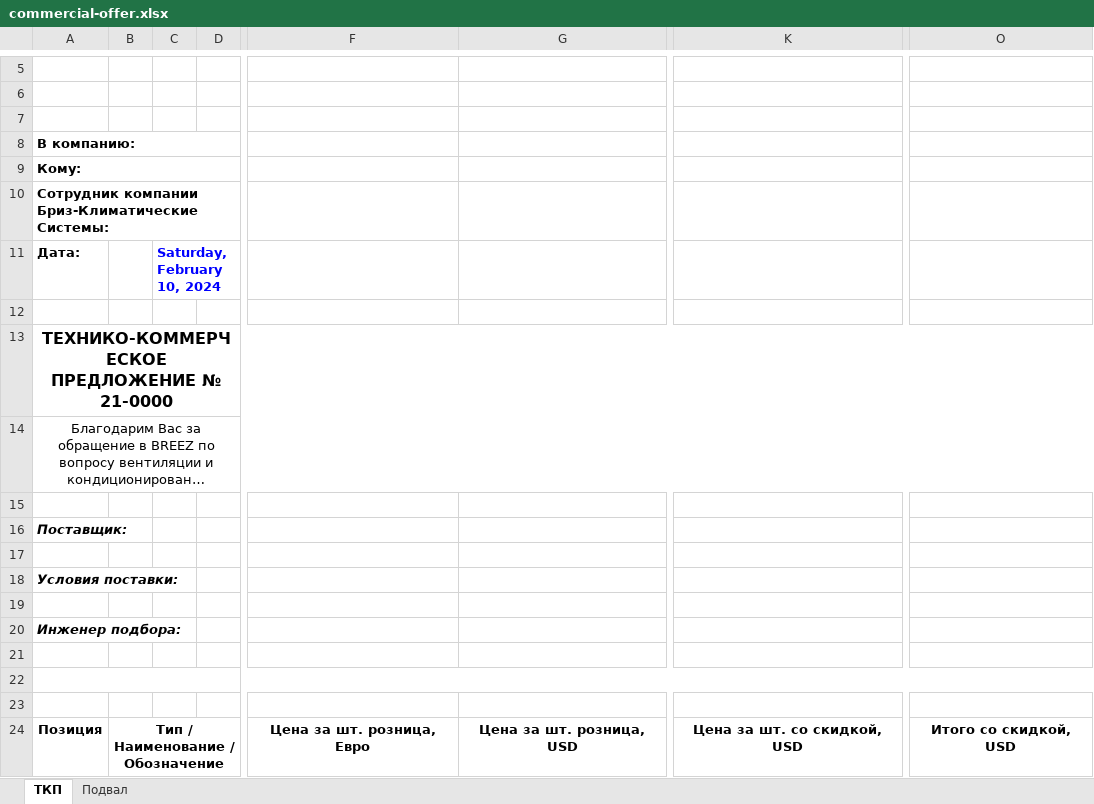
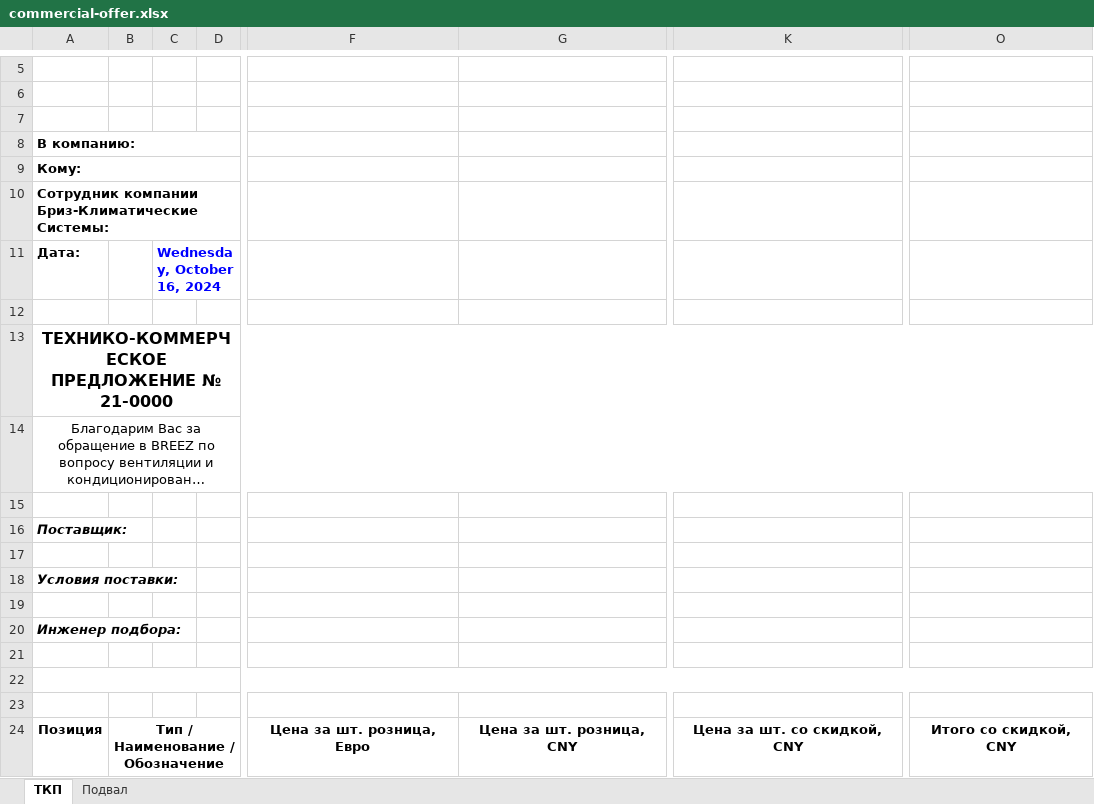
Before and after one commit to joniksid1/zfp-fans-backend, an Excel workbook: template/commercial-offer.xlsx, sheet ТКП, drawn as a sheet; only a part is shown, gaps mark what is left out; long unchanged cells end in …; values as stored, in another font and other column widths than the file's, no borders; charts and pictures not drawn; the diff names each change by its address in the sheet, - before the commit and + after, or states it on an @@ line.

Commit message:
feat: remove 1,9 model and fix regexp for bold text, update template

```diff
--- a/template/commercial-offer.xlsx (sheet ТКП)
+++ b/template/commercial-offer.xlsx (sheet ТКП)
-C11: Saturday, February 10, 2024
+C11: Wednesday, October 16, 2024
-G24: Цена за шт. розница, USD
+G24: Цена за шт. розница, CNY
-K24: Цена за шт. со скидкой, USD
+K24: Цена за шт. со скидкой, CNY
-O24: Итого со скидкой, USD
+O24: Итого со скидкой, CNY
```
Also changed, not shown: sheet Подвал, charts or pictures, 2 other files.
